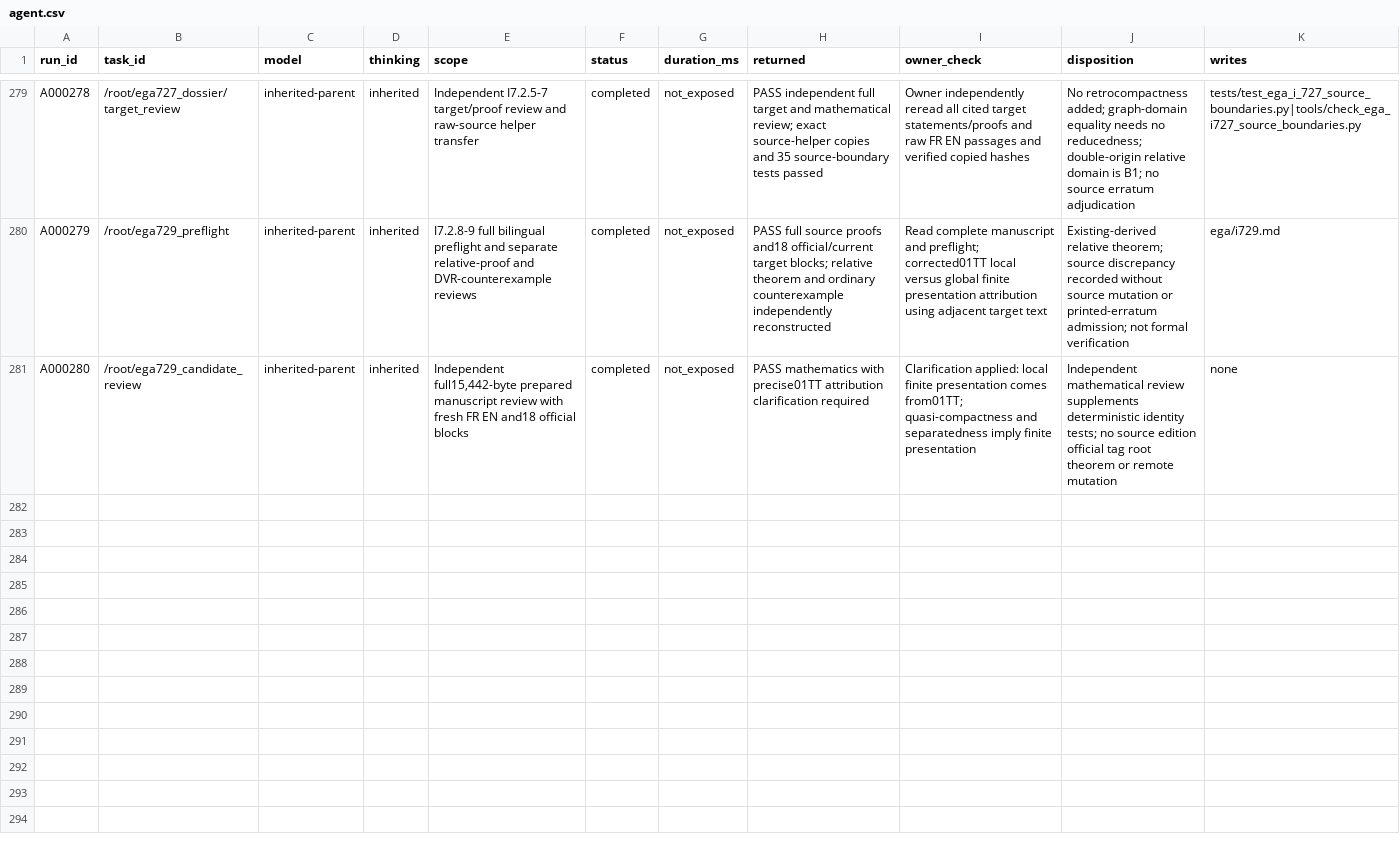
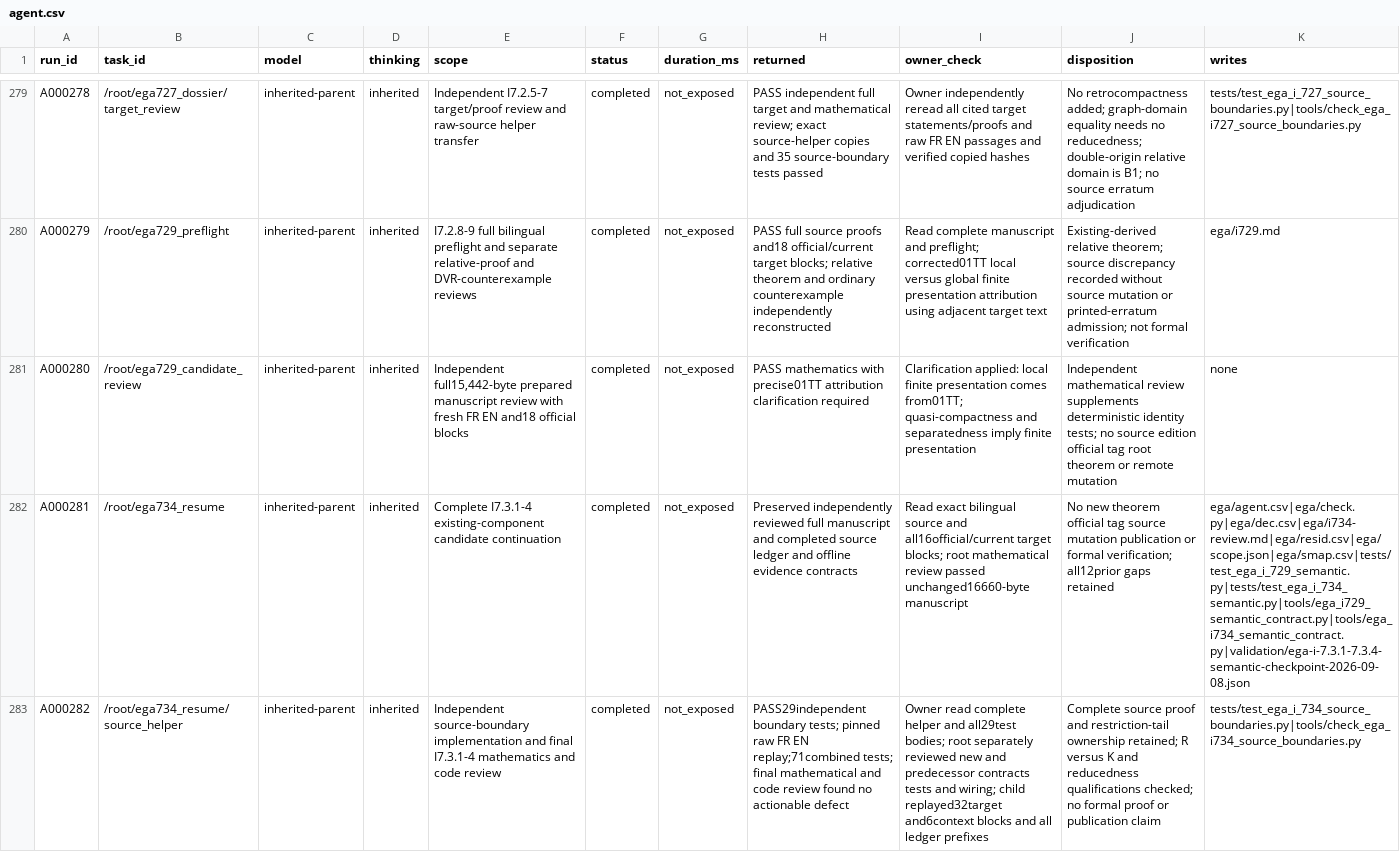
Before and after one commit to KokunoYumeto/unofficial-stacks-project-ai-drafts, a CSV file: ega/agent.csv, drawn as a sheet; only a part is shown, gaps mark what is left out; the diff names each change by its address in the sheet, - before the commit and + after, or states it on an @@ line.

```diff
--- a/ega/agent.csv
+++ b/ega/agent.csv
+row 282: A000281 | /root/ega734_resume | inherited-parent | inherited | Complete I7.3.1-4 existing-component candidate continuation | completed | not_exposed | Preserved independently reviewed full manuscript and completed source ledger and offline evidence contracts | Read exact bilingual source and all16official/current target blocks; root mathematical review passed unchanged16660-byte manuscript | No new theorem official tag source mutation publication or formal verification; all12prior gaps retained | ega/agent.csv|ega/check.py|ega/dec.csv|ega/i734-review.md|ega/resid.csv|ega/scope.json|ega/smap.csv|tests/test_ega_i_729_semantic.py|tests/test_ega_i_734_semantic.py|tools/ega_i729_semantic_contract.py|tools/ega_i734_semantic_contract.py|validation/ega-i-7.3.1-7.3.4-semantic-checkpoint-2026-09-08.json
+row 283: A000282 | /root/ega734_resume/source_helper | inherited-parent | inherited | Independent source-boundary implementation and final I7.3.1-4 mathematics and code review | completed | not_exposed | PASS29independent boundary tests; pinned raw FR EN replay;71combined tests; final mathematical and code review found no actionable defect | Owner read complete helper and all29test bodies; root separately reviewed new and predecessor contracts tests and wiring; child replayed32target and6context blocks and all ledger prefixes | Complete source proof and restriction-tail ownership retained; R versus K and reducedness qualifications checked; no formal proof or publication claim | tests/test_ega_i_734_source_boundaries.py|tools/check_ega_i734_source_boundaries.py
```
Also changed, not shown: ega/dec.csv, ega/resid.csv, 12 other files.
